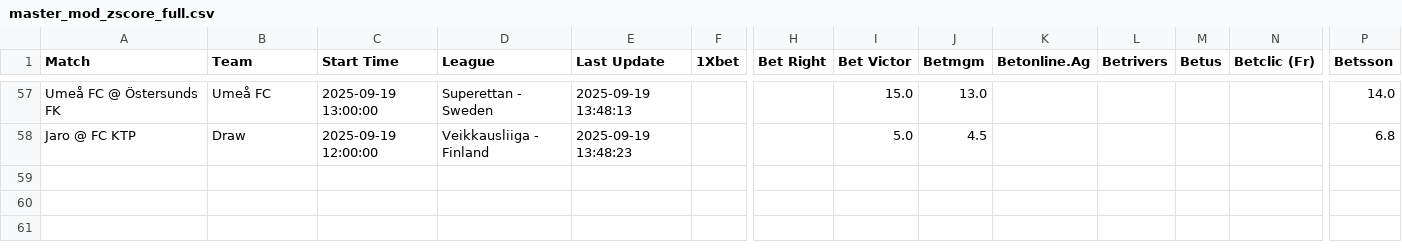
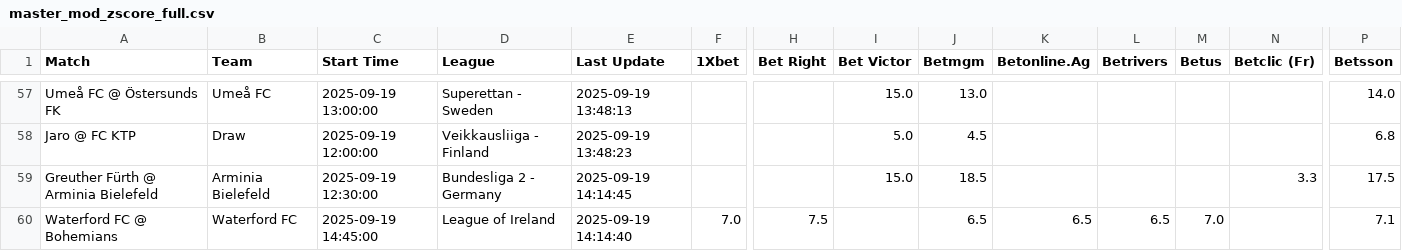
Before and after one commit to aqsmith02/paper-betting-tracker, a CSV file: data/master_mod_zscore_full.csv, drawn as a sheet; only a part is shown, gaps mark what is left out; rows hold the shown columns only; the diff names each change by its address in the sheet, - before the commit and + after, or states it on an @@ line.

```diff
--- a/data/master_mod_zscore_full.csv
+++ b/data/master_mod_zscore_full.csv
+row 59: Greuther Fürth @ Arminia Bielefeld | Arminia Bielefeld | 2025-09-19 12:30:00 | Bundesliga 2 - Germany | 2025-09-19 14:14:45 |  |  | 15.0 | 18.5 |  |  |  | 3.3 | 17.5
+row 60: Waterford FC @ Bohemians | Waterford FC | 2025-09-19 14:45:00 | League of Ireland | 2025-09-19 14:14:40 | 7.0 | 7.5 |  | 6.5 | 6.5 | 6.5 | 7.0 |  | 7.1
```
Also changed, not shown: data/master_avg_bets.csv, data/master_avg_full.csv, 7 other files.
